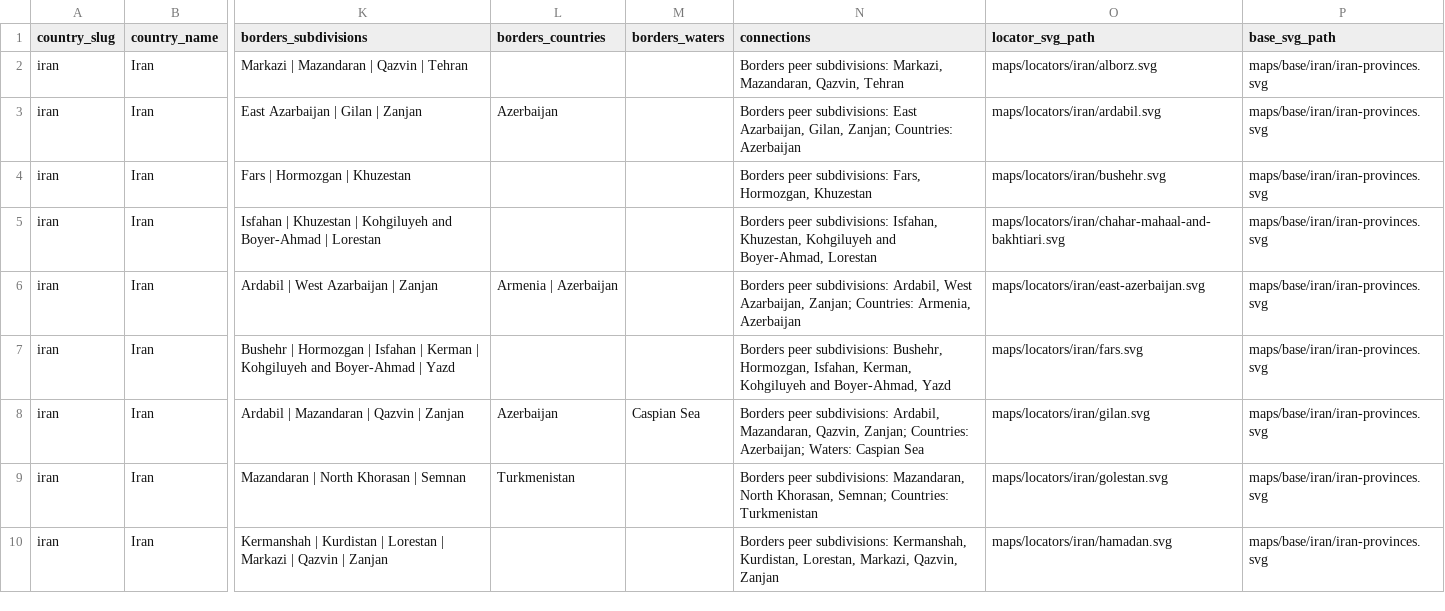
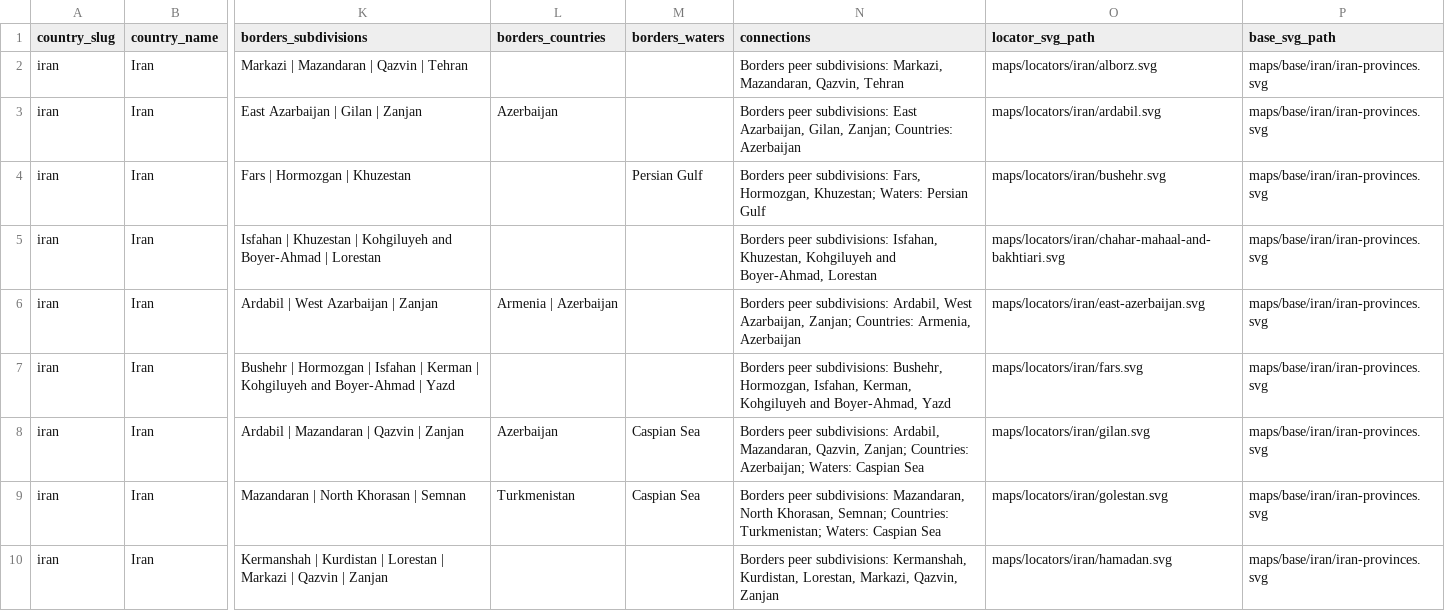
Before and after one commit to elvis-sik/country-subdivision-map-decks, a CSV file: data/subdivisions/iran.csv, drawn as a sheet; only a part is shown, gaps mark what is left out; the diff covers the shown part only; the diff names each change by its address in the sheet, - before the commit and + after, or states it on an @@ line.

```diff
--- a/data/subdivisions/iran.csv
+++ b/data/subdivisions/iran.csv
-M4 (borders_waters): (empty)
+M4 (borders_waters): Persian Gulf
-N4 (connections): …Fars, Hormozgan, Khuzestan
+N4 (connections): …Fars, Hormozgan, Khuzestan; Waters: Persian Gulf
-M9 (borders_waters): (empty)
+M9 (borders_waters): Caspian Sea
-N9 (connections): …Semnan; Countries: Turkmenistan
+N9 (connections): …Semnan; Countries: Turkmenistan; Waters: Caspian Sea
```
Also changed, not shown: 8 edited cells elsewhere in this file, data/subdivisions/all.csv, data/subdivisions/mexico.csv, 2 other files.
